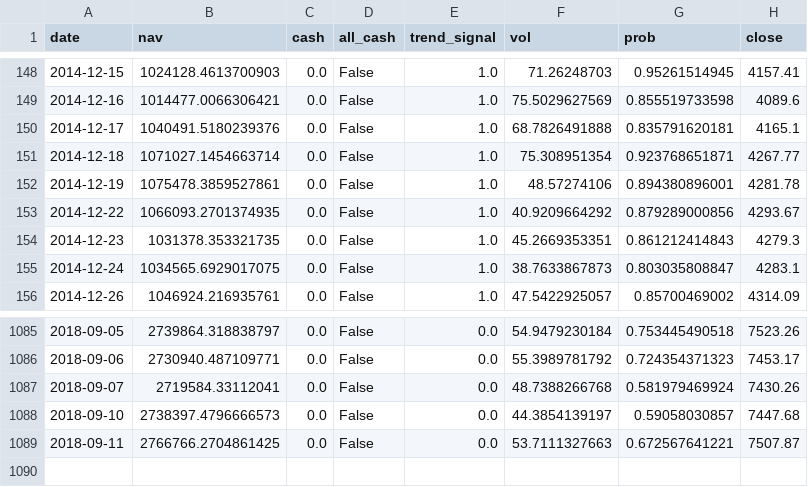
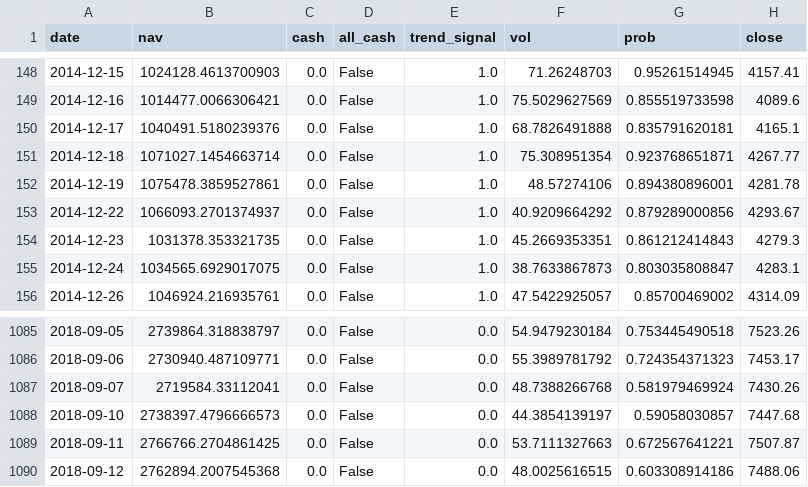
Before and after one commit to zhaoy99/outputs, a CSV file: nasdaq/nasdaq_backtest_summary.csv, drawn as a sheet; only a part is shown, gaps mark what is left out.

```diff
--- a/nasdaq/nasdaq_backtest_summary.csv
+++ b/nasdaq/nasdaq_backtest_summary.csv
@@ -152,3 +152,3 @@ date,nav,cash,all_cash,trend_signal,vol,prob,close
 2014-12-19,1075478.3859527861,0.0,False,1.0,48.57274106,0.894380896001,4281.78
-2014-12-22,1066093.2701374935,0.0,False,1.0,40.9209664292,0.879289000856,4293.67
+2014-12-22,1066093.2701374937,0.0,False,1.0,40.9209664292,0.879289000856,4293.67
 2014-12-23,1031378.353321735,0.0,False,1.0,45.2669353351,0.861212414843,4279.3
@@ -1089 +1089,2 @@ date,nav,cash,all_cash,trend_signal,vol,prob,close
 2018-09-11,2766766.2704861425,0.0,False,0.0,53.7111327663,0.672567641221,7507.87
+2018-09-12,2762894.2007545368,0.0,False,0.0,48.0025616515,0.603308914186,7488.06
```
Also changed, not shown: nasdaq/nasdaq.2018-01-01.rtn.csv, nasdaq/nasdaq.index.trend.csv, 4 other files.
